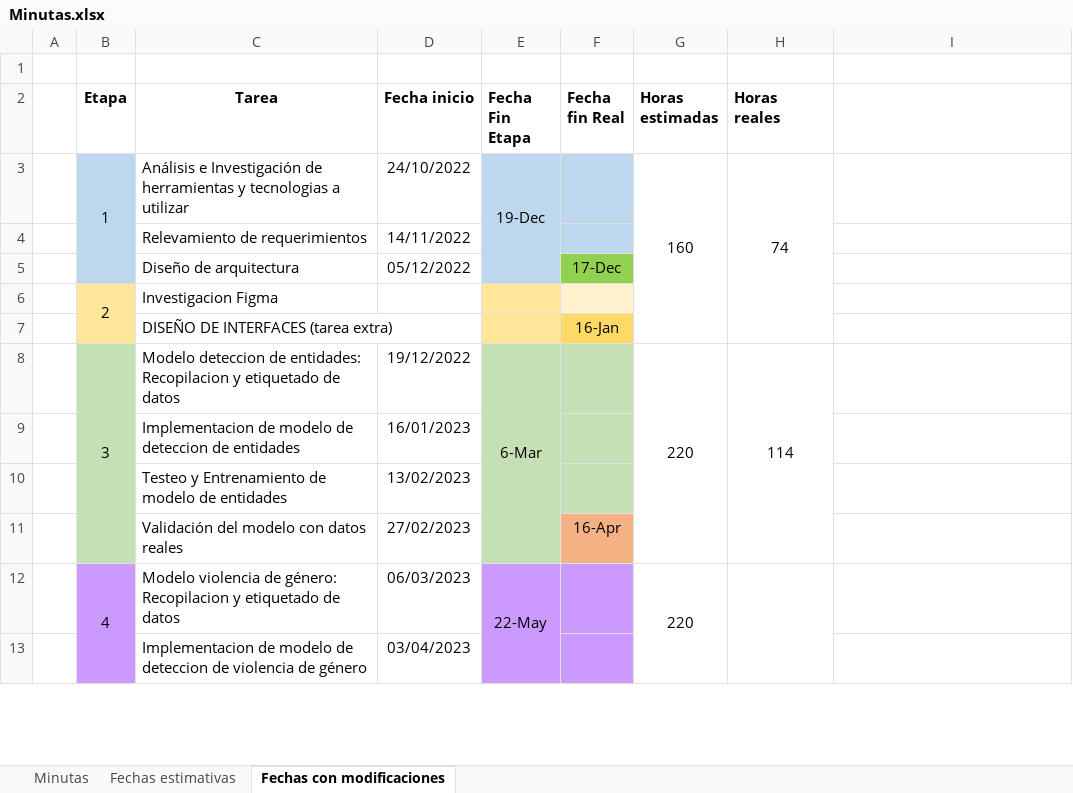
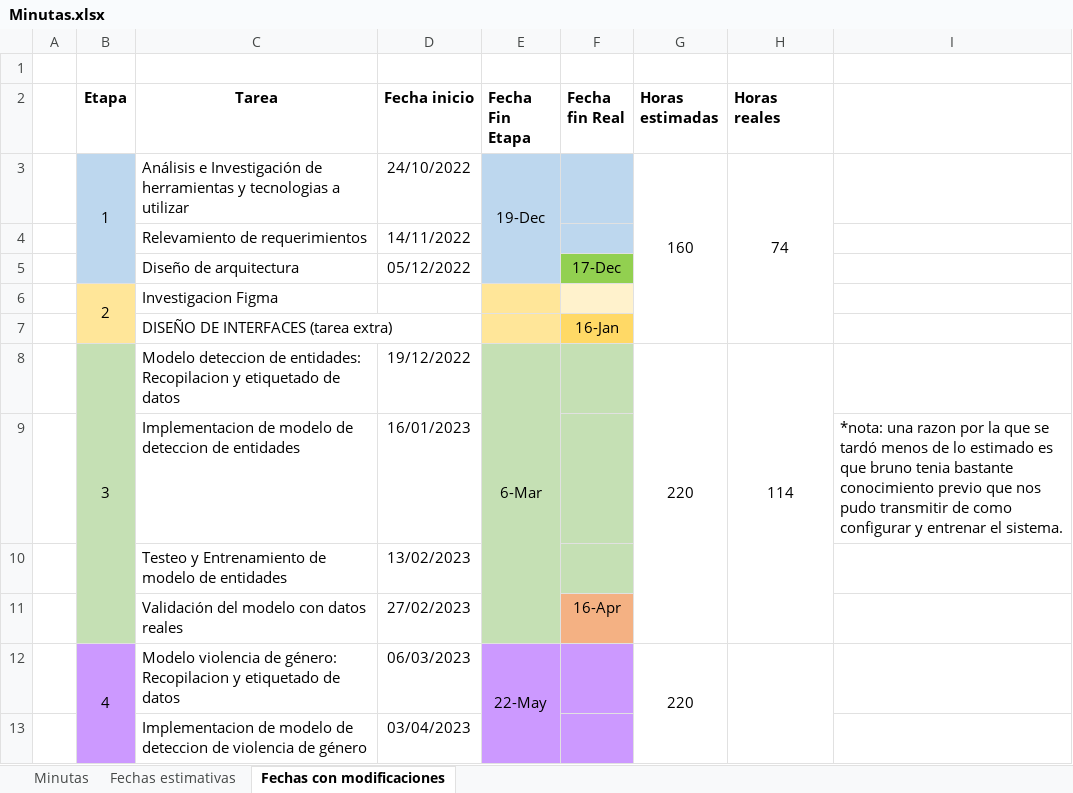
Before and after one commit to valenfernandez/Proyecto-Final, an Excel workbook: Minutas.xlsx, sheet Fechas con modificaciones, drawn as a sheet; only a part is shown; values as stored, in another font and other column widths than the file's, no borders; the diff names each change by its address in the sheet, - before the commit and + after, or states it on an @@ line.

Commit message:
Update Minutas.xlsx

```diff
--- a/Minutas.xlsx (sheet Fechas con modificaciones)
+++ b/Minutas.xlsx (sheet Fechas con modificaciones)
-I9: (empty)
+I9: *nota: una razon por la que se tardó menos de lo estimado es que bruno tenia bastante conocimiento previo que nos pudo transmitir de como configurar y entrenar el sistema.
```
